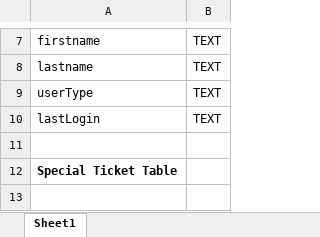
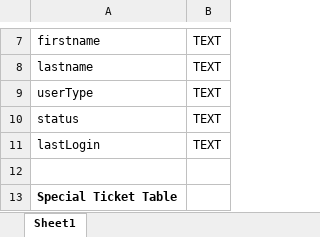
Before and after one commit to ONYXGrenada/KJAS_CarPark, an Excel workbook: docs/Table Structure.xlsx, sheet Sheet1, drawn as a sheet; only a part is shown, gaps mark what is left out; the shorter side is filled out with more unchanged rows; values as stored, in another font and other column widths than the file's, no borders; the diff names each change by its address in the sheet, - before the commit and + after, or states it on an @@ line.

```diff
--- a/docs/Table Structure.xlsx (sheet Sheet1)
+++ b/docs/Table Structure.xlsx (sheet Sheet1)
+row 10: status | TEXT
```
Also changed, not shown: 11 other files.
